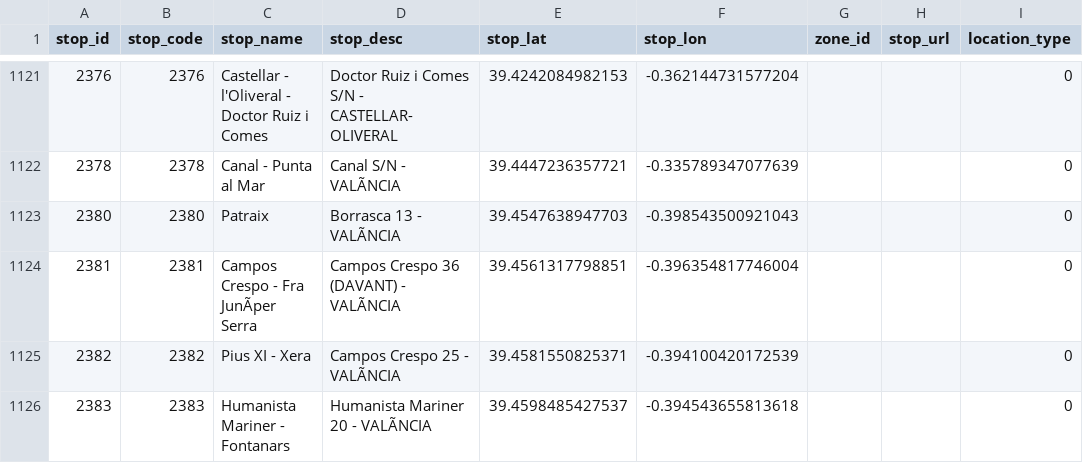
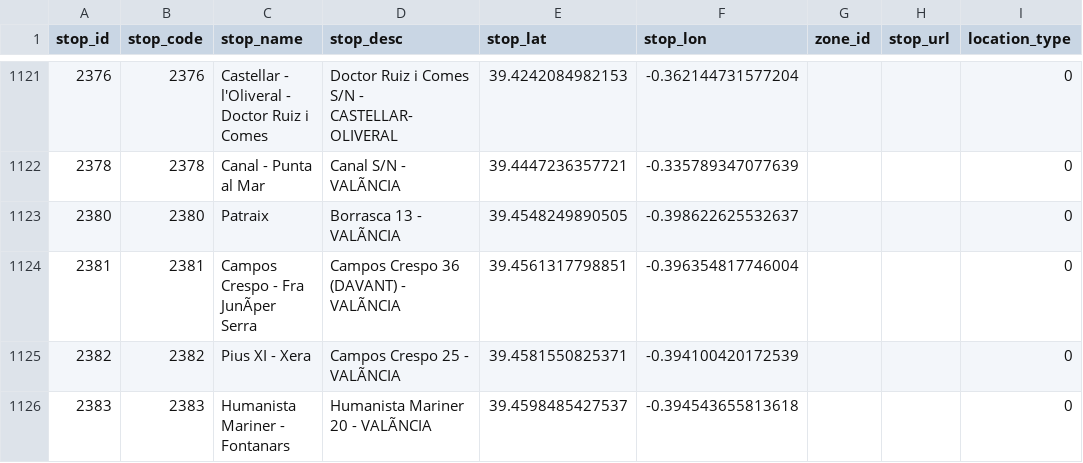
Before and after one commit to WireNext/emtgfs, a CSV file: data_csv/stops.csv, drawn as a sheet; only a part is shown, gaps mark what is left out; the diff covers the shown part only; the diff names each change by its address in the sheet, - before the commit and + after, or states it on an @@ line.

```diff
--- a/data_csv/stops.csv
+++ b/data_csv/stops.csv
-E1123 (stop_lat): 39.4547638947703
+E1123 (stop_lat): 39.4548249890505
-F1123 (stop_lon): -0.398543500921043
+F1123 (stop_lon): -0.398622625532637
```
Also changed, not shown: 10 edited cells elsewhere in this file, data_csv/calendar.csv, data_csv/feed_info.csv, 6 other files.
